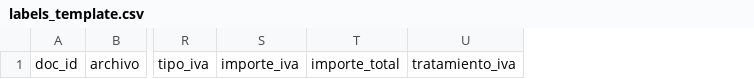
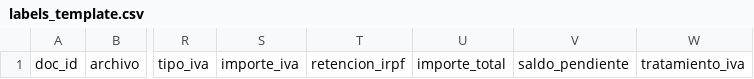
Before and after one commit to ignacioviola1984-spec/ap-control-tower, a CSV file: data/extraction/labels_template.csv, drawn as a sheet; only a part is shown, gaps mark what is left out; the diff names each change by its address in the sheet, - before the commit and + after, or states it on an @@ line.

```diff
--- a/data/extraction/labels_template.csv
+++ b/data/extraction/labels_template.csv
+column T, row 1: retencion_irpf
+column V, row 1: saldo_pendiente
```
Also changed, not shown: 4 other files.
